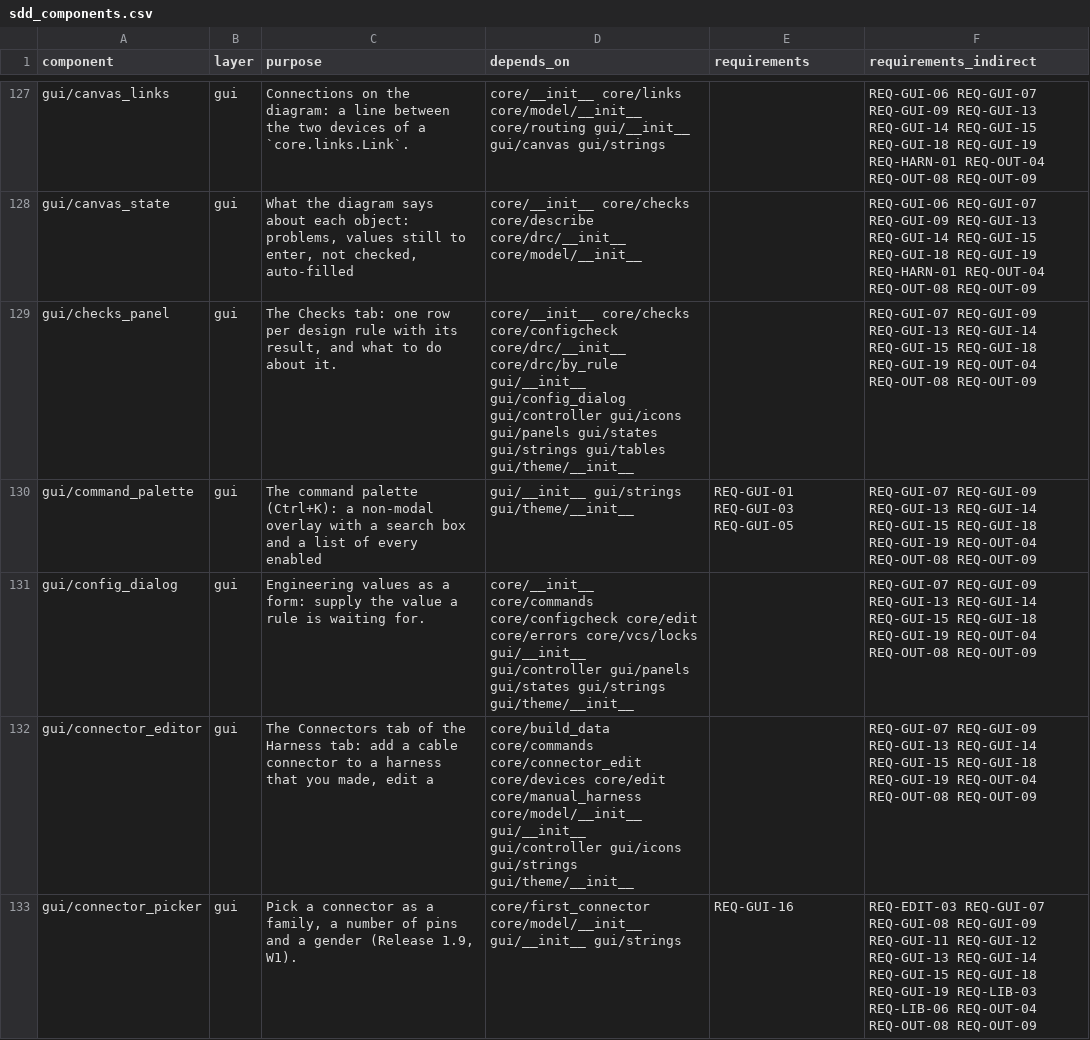
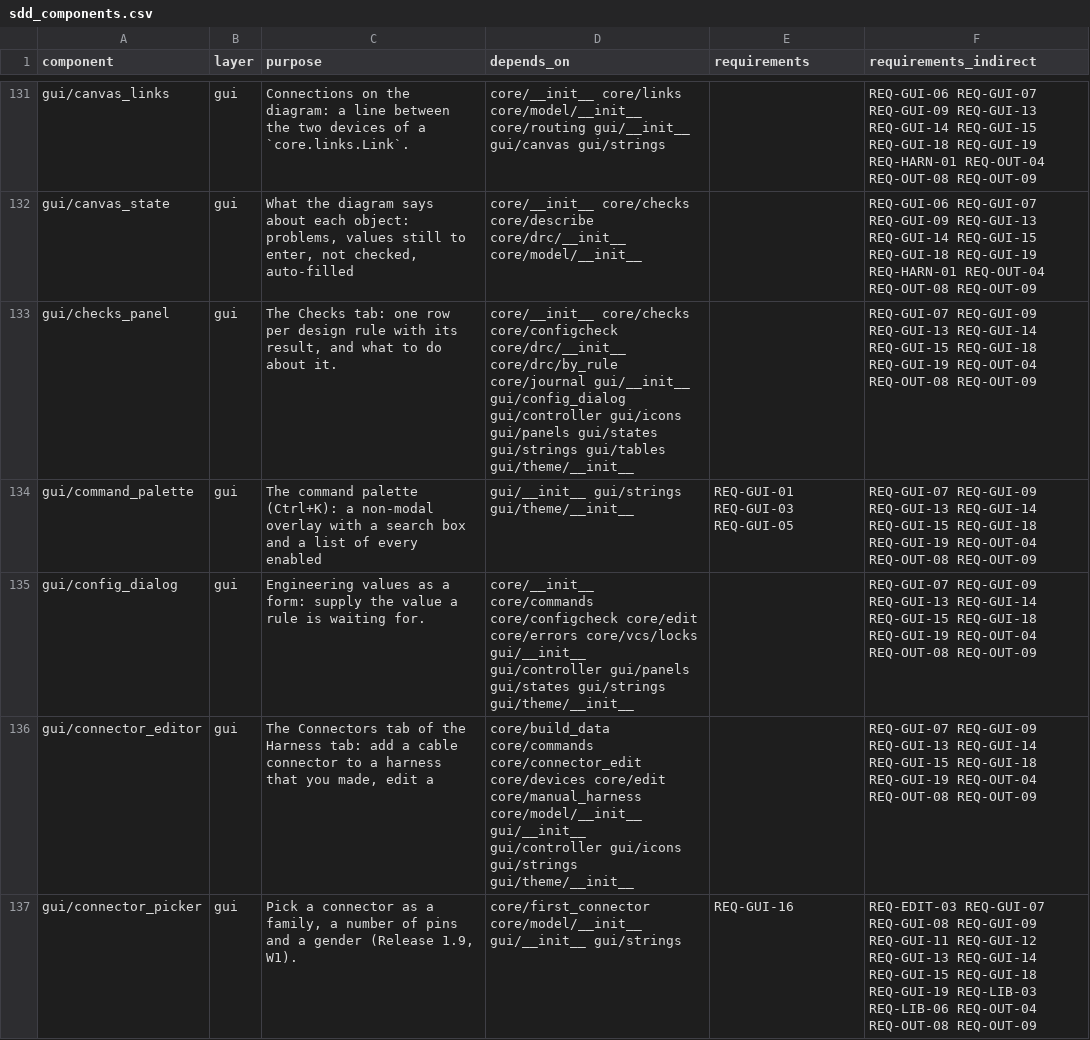
Before and after one commit to 0h3xn4/WireViz-HarnessDesignStudio, a CSV file: HarnessDesignStudio/compliance/sdd_components.csv, drawn as a sheet; only a part is shown, gaps mark what is left out; the diff covers the shown part only.

```diff
--- a/HarnessDesignStudio/compliance/sdd_components.csv
+++ b/HarnessDesignStudio/compliance/sdd_components.csv
@@ -128,3 +132,3 @@ gui/canvas_links,gui,Connections on the diagram: a line between the two devices
 gui/canvas_state,gui,"What the diagram says about each object: problems, values still to enter, not checked, auto-filled",core/__init__ core/checks core/describe core/drc/__init__ core/model/__init__,,REQ-GUI-06 REQ-GUI-07 REQ-GUI-09 REQ-GUI-13 REQ-GUI-14 REQ-GUI-15 REQ-GUI-18 REQ-GUI-19 REQ-HARN-01 REQ-OUT-04 REQ-OUT-08 REQ-OUT-09
-gui/checks_panel,gui,"The Checks tab: one row per design rule with its result, and what to do about it.",core/__init__ core/checks core/configcheck core/drc/__init__ core/drc/by_rule gui/__init__ gui/config_dialog gui/controller gui/icons gui/panels gui/states gui/strings gui/tables gui/theme/__init__,,REQ-GUI-07 REQ-GUI-09 REQ-GUI-13 REQ-GUI-14 REQ-GUI-15 REQ-GUI-18 REQ-GUI-19 REQ-OUT-04 REQ-OUT-08 REQ-OUT-09
+gui/checks_panel,gui,"The Checks tab: one row per design rule with its result, and what to do about it.",core/__init__ core/checks core/configcheck core/drc/__init__ core/drc/by_rule core/journal gui/__init__ gui/config_dialog gui/controller gui/icons gui/panels gui/states gui/strings gui/tables gui/theme/__init__,,REQ-GUI-07 REQ-GUI-09 REQ-GUI-13 REQ-GUI-14 REQ-GUI-15 REQ-GUI-18 REQ-GUI-19 REQ-OUT-04 REQ-OUT-08 REQ-OUT-09
 gui/command_palette,gui,The command palette (Ctrl+K): a non-modal overlay with a search box and a list of every enabled,gui/__init__ gui/strings gui/theme/__init__,REQ-GUI-01 REQ-GUI-03 REQ-GUI-05,REQ-GUI-07 REQ-GUI-09 REQ-GUI-13 REQ-GUI-14 REQ-GUI-15 REQ-GUI-18 REQ-GUI-19 REQ-OUT-04 REQ-OUT-08 REQ-OUT-09
```
Also changed, not shown: 5 added rows and 23 edited cells elsewhere in this file, 27 other files.
